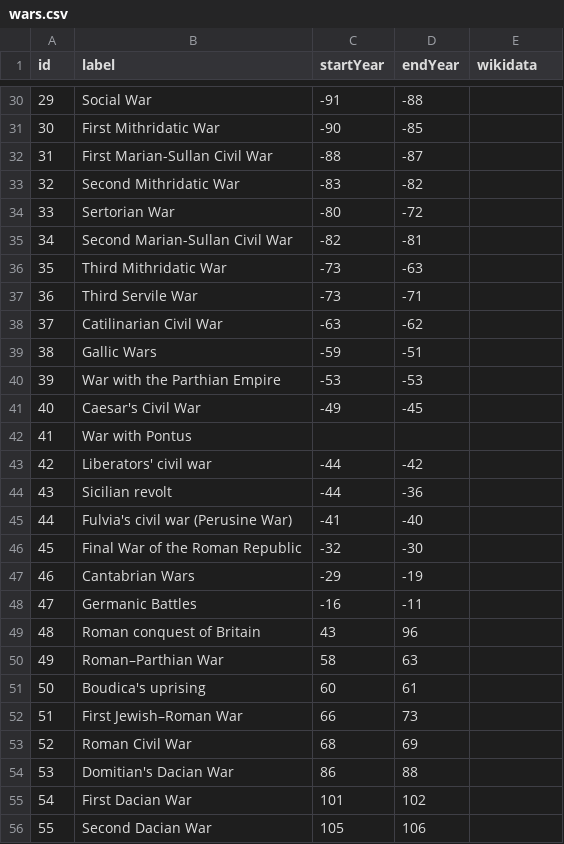
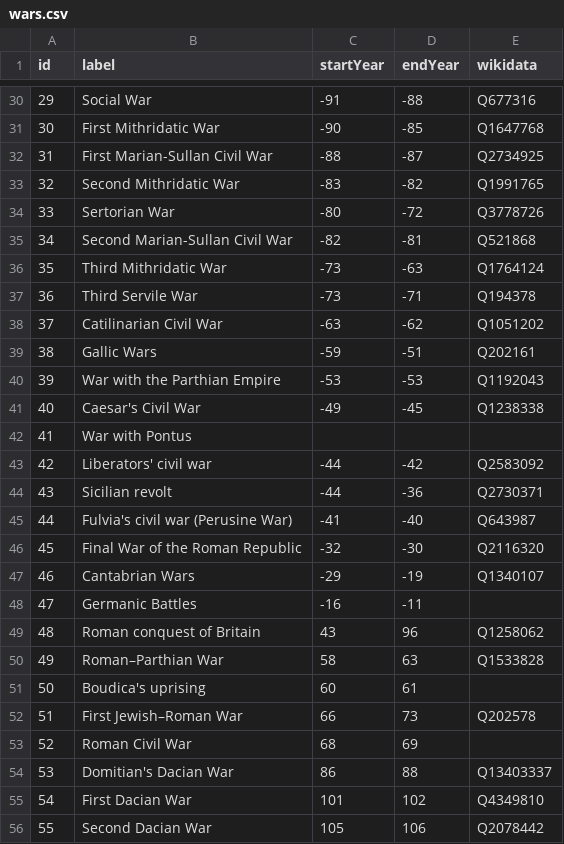
Before and after one commit to MatteoSalvino/VA-Roman-Empire, a CSV file: src/assets/wars.csv, drawn as a sheet; only a part is shown, gaps mark what is left out; the diff covers the shown part only.

```diff
--- a/src/assets/wars.csv
+++ b/src/assets/wars.csv
@@ -30,27 +30,27 @@ id,label,startYear,endYear,wikidata
-29,Social War ,-91,-88,
-30,First Mithridatic War ,-90,-85,
-31,First Marian-Sullan Civil War ,-88,-87,
-32,Second Mithridatic War ,-83,-82,
-33,Sertorian War ,-80,-72,
-34,Second Marian-Sullan Civil War ,-82,-81,
-35,Third Mithridatic War ,-73,-63,
-36,Third Servile War ,-73,-71,
-37,Catilinarian Civil War ,-63,-62,
-38,Gallic Wars ,-59,-51,
-39,War with the Parthian Empire ,-53,-53,
-40,Caesar's Civil War ,-49,-45,
+29,Social War ,-91,-88,Q677316
+30,First Mithridatic War ,-90,-85,Q1647768
+31,First Marian-Sullan Civil War ,-88,-87,Q2734925
+32,Second Mithridatic War ,-83,-82,Q1991765
+33,Sertorian War ,-80,-72,Q3778726
+34,Second Marian-Sullan Civil War ,-82,-81,Q521868
+35,Third Mithridatic War ,-73,-63,Q1764124
+36,Third Servile War ,-73,-71,Q194378
+37,Catilinarian Civil War ,-63,-62,Q1051202
+38,Gallic Wars ,-59,-51,Q202161
+39,War with the Parthian Empire ,-53,-53,Q1192043
+40,Caesar's Civil War ,-49,-45,Q1238338
 41,War with Pontus,,,
-42,Liberators' civil war,-44,-42,
-43,Sicilian revolt ,-44,-36,
-44,Fulvia's civil war (Perusine War) ,-41,-40,
-45,Final War of the Roman Republic ,-32,-30,
-46,Cantabrian Wars ,-29,-19,
+42,Liberators' civil war,-44,-42,Q2583092
+43,Sicilian revolt ,-44,-36,Q2730371
+44,Fulvia's civil war (Perusine War) ,-41,-40,Q643987
+45,Final War of the Roman Republic ,-32,-30,Q2116320
+46,Cantabrian Wars ,-29,-19,Q1340107
 47,Germanic Battles ,-16,-11,
-48,Roman conquest of Britain ,43,96,
-49,Roman–Parthian War,58,63,
+48,Roman conquest of Britain ,43,96,Q1258062
+49,Roman–Parthian War,58,63,Q1533828
 50,Boudica's uprising ,60,61,
-51,First Jewish–Roman War ,66,73,
+51,First Jewish–Roman War ,66,73,Q202578
 52,Roman Civil War,68,69,
-53,Domitian's Dacian War ,86,88,
-54,First Dacian War ,101,102,
-55,Second Dacian War ,105,106,
+53,Domitian's Dacian War ,86,88,Q13403337
+54,First Dacian War ,101,102,Q4349810
+55,Second Dacian War ,105,106,Q2078442
```
Also changed, not shown: 34 edited cells elsewhere in this file.
